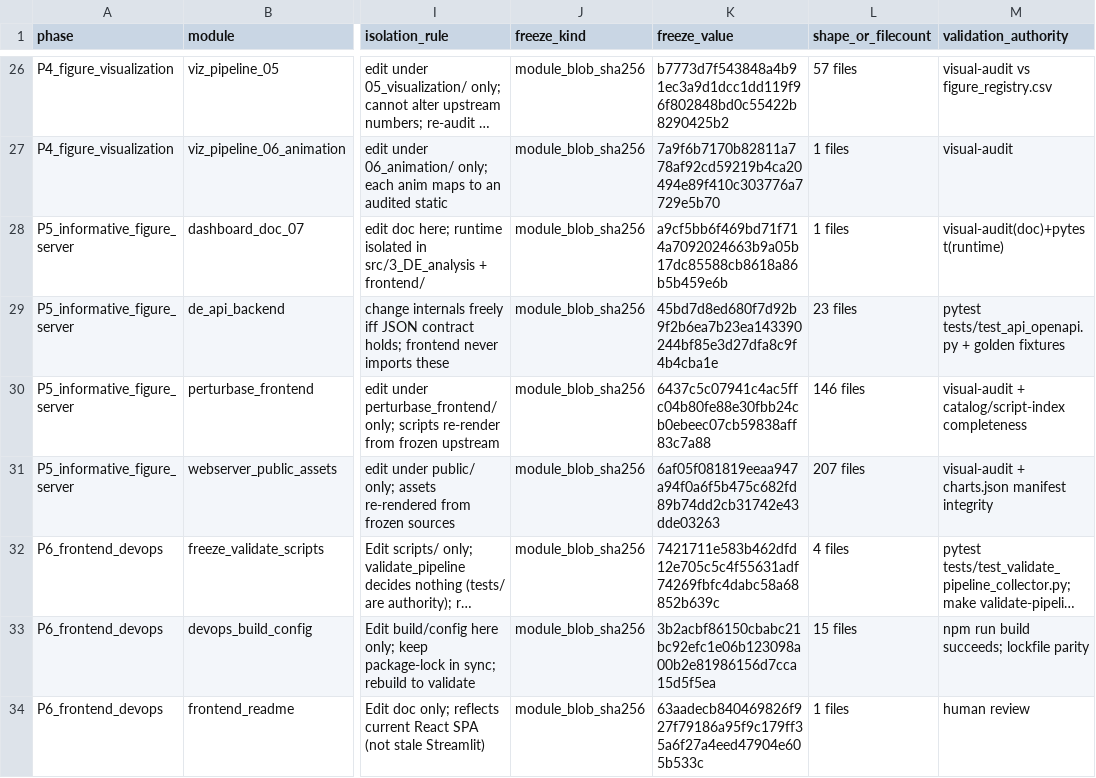
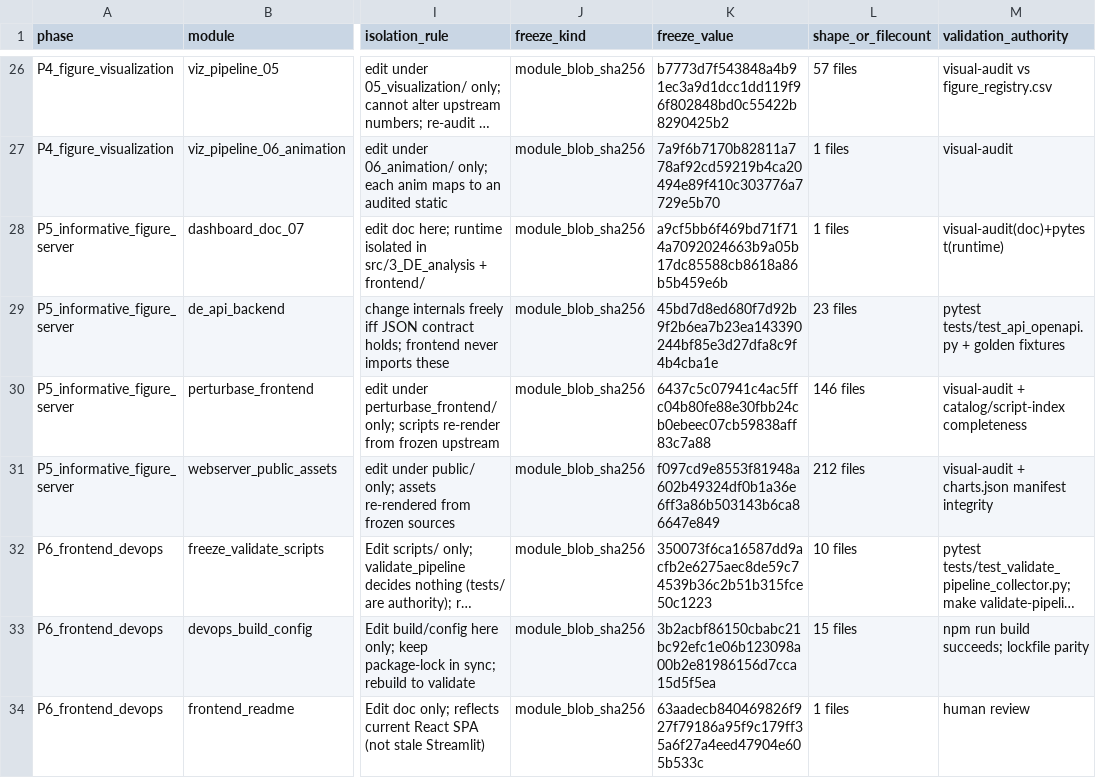
Before and after one commit to erichuang777777/GWT_perturbseq_analysis_2025, a CSV file: docs/structure/FREEZE_MANIFEST_UNIFIED.csv, drawn as a sheet; only a part is shown, gaps mark what is left out; long unchanged cells end in …; the diff covers the shown part only; the diff names each change by its address in the sheet, - before the commit and + after, or states it on an @@ line.

Commit message:
Reproducibility scripts + real-data figures + UI/UX repair + mock upload
Data reproducibility:
- scripts/recompute_display_numbers.py (Python) + scripts/recompute_crosscheck.R (R)
  recompute every displayed portal number from in-repo raw data; 29/31 REPRODUCED,
  0 MISMATCH, 2 honestly flagged NOT-REPRODUCIBLE-IN-REPO (measured_downstream_genes
  is S3-only; ranking_auroc=0.85 has no in-repo benchmark engine). Python/R agree 13/13.
- scripts/reproducibility/REPRODUCIBILITY_REPORT.md (per-number source + verdict),
  REFERENCE_DATA_AUDIT.md (27/27 refs resolve+match, 8/8 consistency checks pass).
- Both scripts + outputs frozen into the unified manifest (98 modules, 0 drift).

Figures (real data, 300dpi, figure-composer):
- fig_tension/fig_funnel/fig_clinical_risk/fig_validation.png wired via new
  FlagshipFigure component. Home tension pivot replaced (old screen_story.png drew
  flagships' risk tiers contradicting the data; real tiers: CD3E/BCL10=Clear,
  VAV1/STAT3/PLCG1=Caution).

UI/UX:
- Overflow guards on Clinical tables + Home card; ApiDocs dead /figures endpoint and
  fictional base-URL/auth removed to match the real static API; honest footnotes on the
  2 non-reproducible numbers; dual-role journeys made consistent.

Mock patient upload:
- public/sample_patient_expression.csv (de-identified, gene+log2FC, no PII) + "load
  sample" affordance; upload/compare verified end-to-end (21/25 matched, PII guard OK).

tsc + vite build exit 0; pytest 305 passed / 1 skipped / 0 failed.

```diff
--- a/docs/structure/FREEZE_MANIFEST_UNIFIED.csv
+++ b/docs/structure/FREEZE_MANIFEST_UNIFIED.csv
-K31 (freeze_value): 6af05f081819eeaa947a94f0a6f5b475c682fd89b74dd2cb31742e43dde03263
+K31 (freeze_value): f097cd9e8553f81948a602b49324df0b1a36e6ff3a86b503143b6ca86647e849
-L31 (shape_or_filecount): 207 files
+L31 (shape_or_filecount): 212 files
-K32 (freeze_value): 7421711e583b462dfd12e705c5c4f55631adf74269fbfc4dabc58a68852b639c
+K32 (freeze_value): 350073f6ca16587dd9acfb2e6275aec8de59c74539b36c2b51b315fce50c1223
-L32 (shape_or_filecount): 4 files
+L32 (shape_or_filecount): 10 files
```
Also changed, not shown: 7 edited cells elsewhere in this file, 21 other files.
